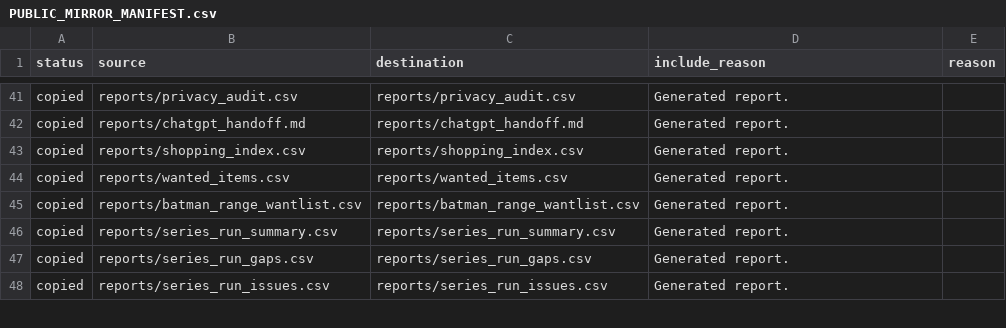
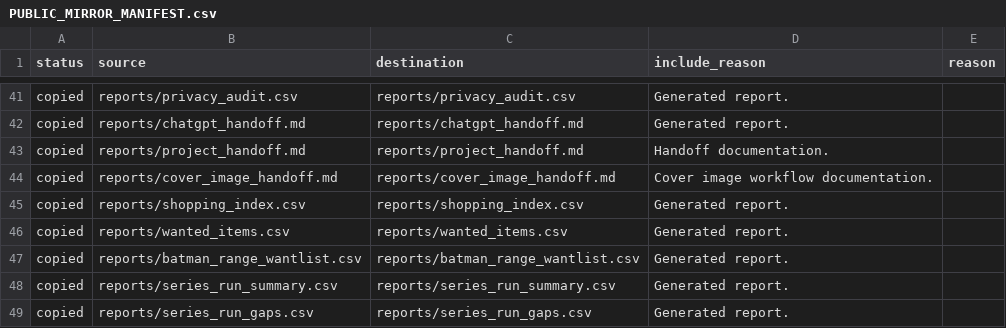
Before and after one commit to ajgowans/g-library, a CSV file: PUBLIC_MIRROR_MANIFEST.csv, drawn as a sheet; only a part is shown, gaps mark what is left out; the shorter side is filled out with more unchanged rows; the diff names each change by its address in the sheet, - before the commit and + after, or states it on an @@ line.

Commit message:
Add handoff documentation to public export

```diff
--- a/PUBLIC_MIRROR_MANIFEST.csv
+++ b/PUBLIC_MIRROR_MANIFEST.csv
+row 43: copied | reports/project_handoff.md | reports/project_handoff.md | Handoff documentation.
+row 44: copied | reports/cover_image_handoff.md | reports/cover_image_handoff.md | Cover image workflow documentation.
```
Also changed, not shown: 5 other files.
